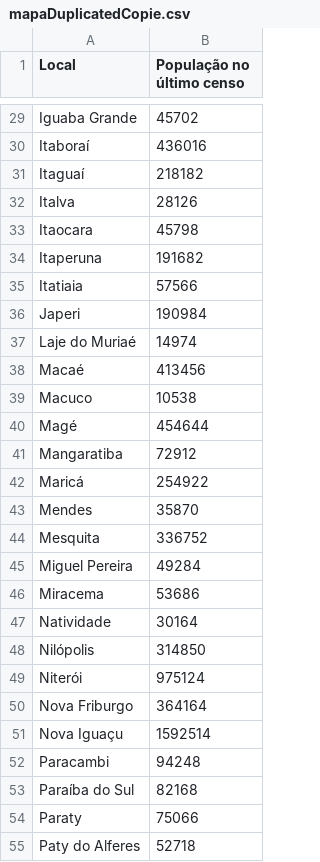
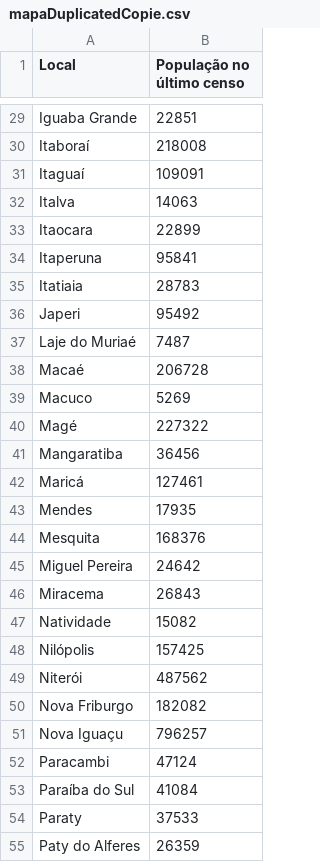
Before and after one commit to rodrigovf2102/bee4-prova-logica, a CSV file: mapaDuplicatedCopie.csv, drawn as a sheet; only a part is shown, gaps mark what is left out; the diff covers the shown part only.

```diff
--- a/mapaDuplicatedCopie.csv
+++ b/mapaDuplicatedCopie.csv
@@ -29,27 +29,27 @@
-"Iguaba Grande"; 45702
-"Itaboraí"; 436016
-"Itaguaí"; 218182
-"Italva"; 28126
-"Itaocara"; 45798
-"Itaperuna"; 191682
-"Itatiaia"; 57566
-"Japeri"; 190984
-"Laje do Muriaé"; 14974
-"Macaé"; 413456
-"Macuco"; 10538
-"Magé"; 454644
-"Mangaratiba"; 72912
-"Maricá"; 254922
-"Mendes"; 35870
-"Mesquita"; 336752
-"Miguel Pereira"; 49284
-"Miracema"; 53686
-"Natividade"; 30164
-"Nilópolis"; 314850
-"Niterói"; 975124
-"Nova Friburgo"; 364164
-"Nova Iguaçu"; 1592514
-"Paracambi"; 94248
-"Paraíba do Sul"; 82168
-"Paraty"; 75066
-"Paty do Alferes"; 52718
+"Iguaba Grande"; 22851
+"Itaboraí"; 218008
+"Itaguaí"; 109091
+"Italva"; 14063
+"Itaocara"; 22899
+"Itaperuna"; 95841
+"Itatiaia"; 28783
+"Japeri"; 95492
+"Laje do Muriaé"; 7487
+"Macaé"; 206728
+"Macuco"; 5269
+"Magé"; 227322
+"Mangaratiba"; 36456
+"Maricá"; 127461
+"Mendes"; 17935
+"Mesquita"; 168376
+"Miguel Pereira"; 24642
+"Miracema"; 26843
+"Natividade"; 15082
+"Nilópolis"; 157425
+"Niterói"; 487562
+"Nova Friburgo"; 182082
+"Nova Iguaçu"; 796257
+"Paracambi"; 47124
+"Paraíba do Sul"; 41084
+"Paraty"; 37533
+"Paty do Alferes"; 26359
```
Also changed, not shown: 65 edited cells elsewhere in this file, 6 other files.
